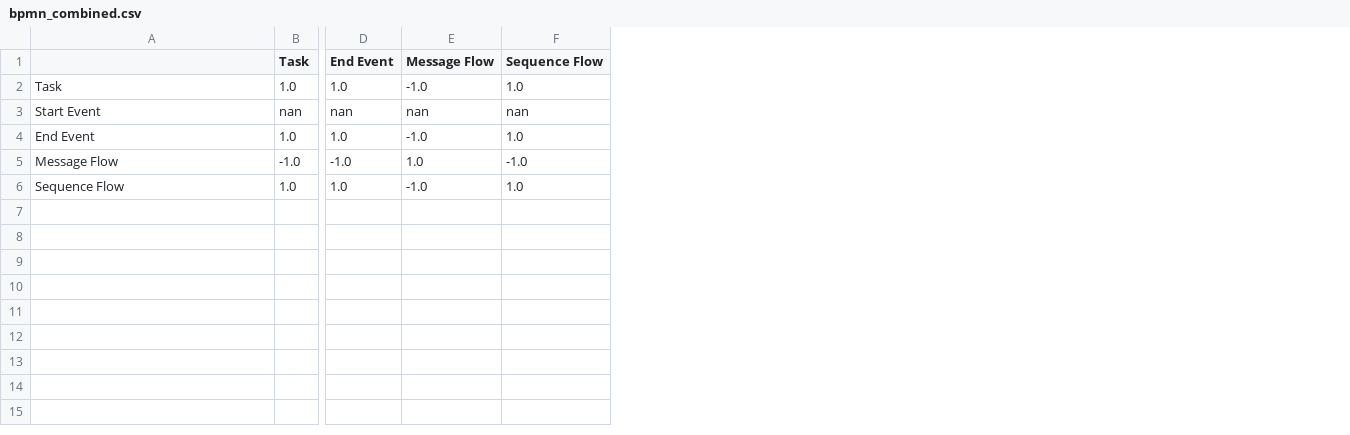
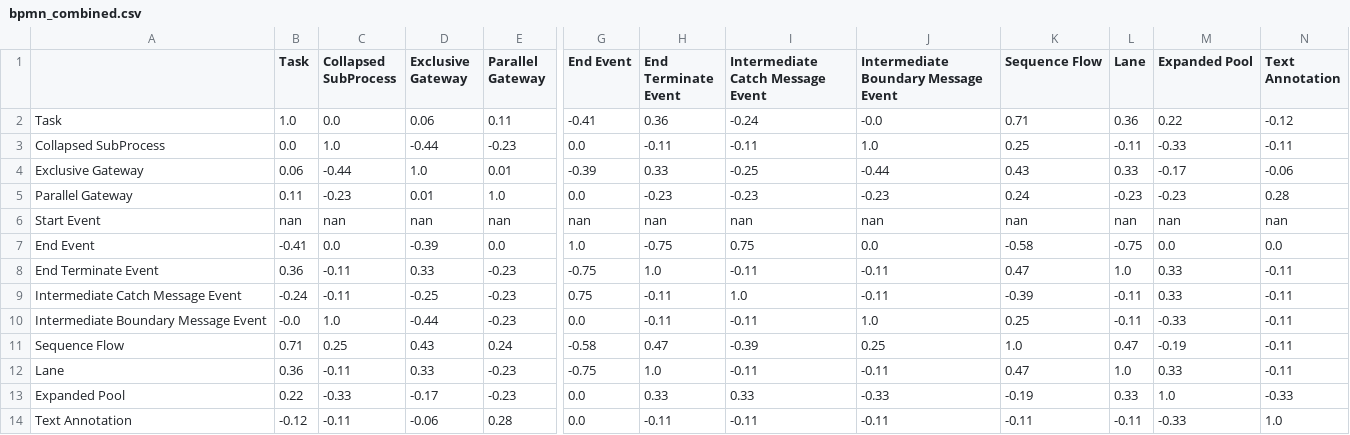
Before and after one commit to PROSLab/BPMN-Inspector, a CSV file: src/main/resources/bpmnCounterOutput/bpmn_combined.csv, drawn as a sheet; only a part is shown, gaps mark what is left out; removed rows and columns are numbered as before the commit, all else as after; rows hold the shown columns only; the diff names each change by its address in the sheet, - before the commit and + after, or states it on an @@ line.

```diff
--- a/src/main/resources/bpmnCounterOutput/bpmn_combined.csv
+++ b/src/main/resources/bpmnCounterOutput/bpmn_combined.csv
+column C (Collapsed SubProcess), row 2: 0.0; rows 6-7: nan | 0.0; row 11: 0.25
+column D (Exclusive Gateway), row 2: 0.06; rows 6-7: nan | -0.39; row 11: 0.43
+column E (Parallel Gateway), row 2: 0.11; rows 6-7: nan | 0.0; row 11: 0.24
-column E (Message Flow), rows 2-4: -1.0 | nan | -1.0; row 6: -1.0
+column H (End Terminate Event), row 2: 0.36; rows 6-7: nan | -0.75; row 11: 0.47
+column I (Intermediate Catch Message Event), row 2: -0.24; rows 6-7: nan | 0.75; row 11: -0.39
+column J, rows 1-2: Intermediate Boundary Message Event | -0.0; rows 6-7: nan | 0.0; row 11: 0.25
+column L (Lane), row 2: 0.36; rows 6-7: nan | -0.75; row 11: 0.47
+column M (Expanded Pool), row 2: 0.22; rows 6-7: nan | 0.0; row 11: -0.19
+column N (Text Annotation), row 2: -0.12; rows 6-7: nan | 0.0; row 11: -0.11
-G2 (End Event): 1.0
+G2 (End Event): -0.41
-K2 (Sequence Flow): 1.0
+K2 (Sequence Flow): 0.71
+row 3: Collapsed SubProcess | 0.0 | 1.0 | -0.44 | -0.23 | 0.0 | -0.11 | -0.11 | 1.0 | 0.25 | -0.11 | -0.33 | -0.11
+row 4: Exclusive Gateway | 0.06 | -0.44 | 1.0 | 0.01 | -0.39 | 0.33 | -0.25 | -0.44 | 0.43 | 0.33 | -0.17 | -0.06
+row 5: Parallel Gateway | 0.11 | -0.23 | 0.01 | 1.0 | 0.0 | -0.23 | -0.23 | -0.23 | 0.24 | -0.23 | -0.23 | 0.28
-B7 (Task): 1.0
+B7 (Task): -0.41
-K7 (Sequence Flow): 1.0
+K7 (Sequence Flow): -0.58
-row 5: Message Flow | -1.0 | -1.0 | 1.0 | -1.0
+row 8: End Terminate Event | 0.36 | -0.11 | 0.33 | -0.23 | -0.75 | 1.0 | -0.11 | -0.11 | 0.47 | 1.0 | 0.33 | -0.11
+row 9: Intermediate Catch Message Event | -0.24 | -0.11 | -0.25 | -0.23 | 0.75 | -0.11 | 1.0 | -0.11 | -0.39 | -0.11 | 0.33 | -0.11
+row 10: Intermediate Boundary Message Event | -0.0 | 1.0 | -0.44 | -0.23 | 0.0 | -0.11 | -0.11 | 1.0 | 0.25 | -0.11 | -0.33 | -0.11
-B11 (Task): 1.0
+B11 (Task): 0.71
-G11 (End Event): 1.0
+G11 (End Event): -0.58
+row 12: Lane | 0.36 | -0.11 | 0.33 | -0.23 | -0.75 | 1.0 | -0.11 | -0.11 | 0.47 | 1.0 | 0.33 | -0.11
+row 13: Expanded Pool | 0.22 | -0.33 | -0.17 | -0.23 | 0.0 | 0.33 | 0.33 | -0.33 | -0.19 | 0.33 | 1.0 | -0.33
+row 14: Text Annotation | -0.12 | -0.11 | -0.06 | 0.28 | 0.0 | -0.11 | -0.11 | -0.11 | -0.11 | -0.11 | -0.33 | 1.0
```
Also changed, not shown: src/main/resources/bpmnCounterOutput/bpmn_combinedSets.csv, src/main/resources/bpmnGuidelinesOutput/bpmn_guidelines.csv, 5 other files.
